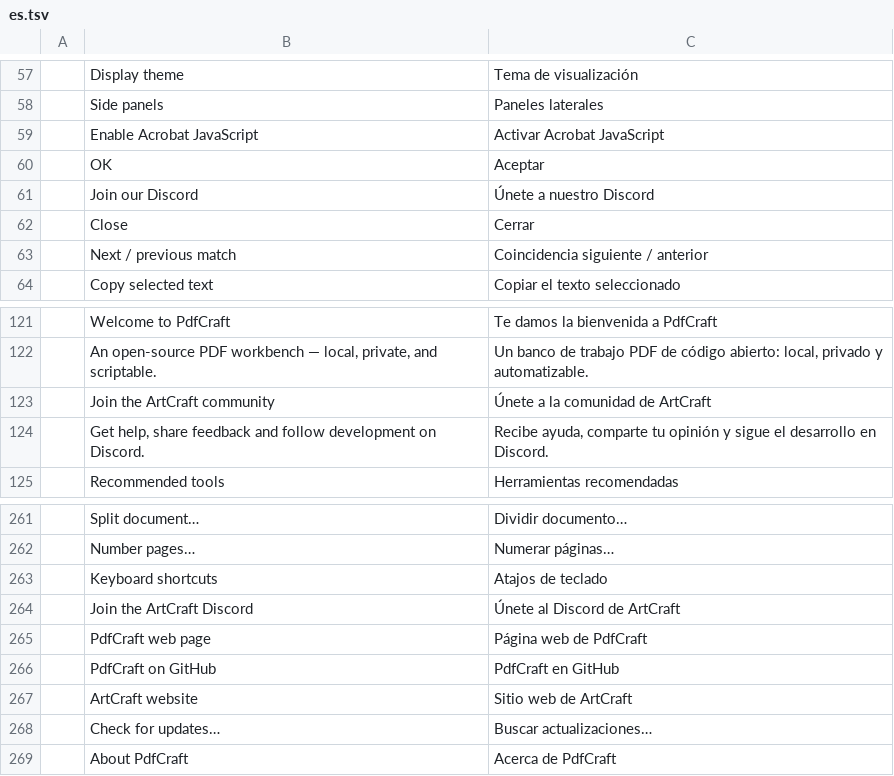
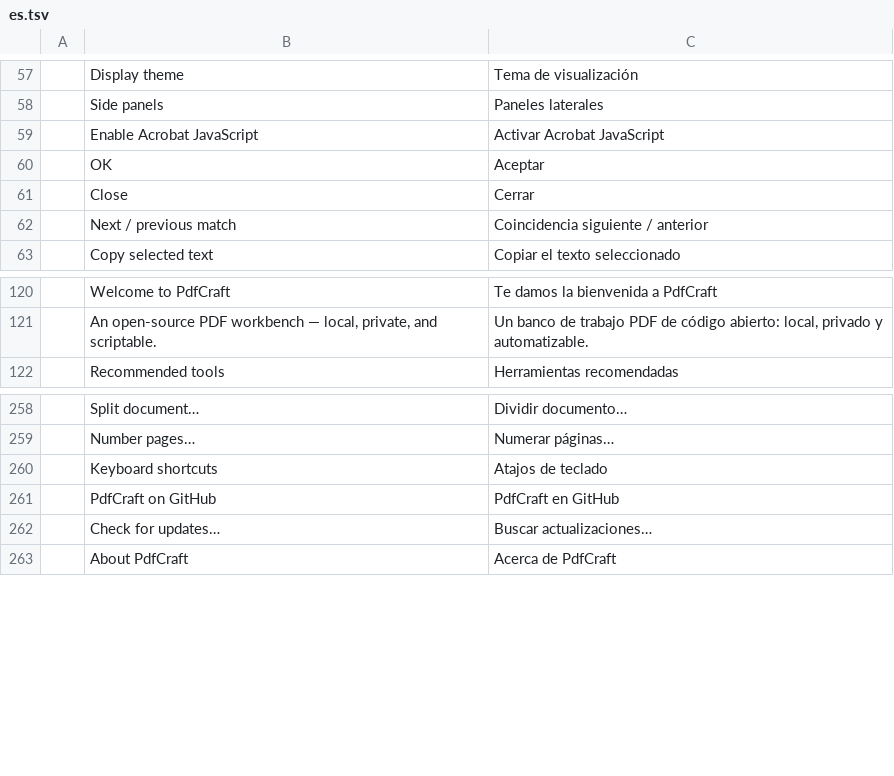
Before and after one commit to Phreezi/printcraft, a TSV file: crates/ui-egui/src/i18n/es.tsv, drawn as a sheet; only a part is shown, gaps mark what is left out.

```diff
--- a/crates/ui-egui/src/i18n/es.tsv
+++ b/crates/ui-egui/src/i18n/es.tsv
@@ -60,3 +60,2 @@
 	OK	Aceptar
-	Join our Discord	Únete a nuestro Discord
 	Close	Cerrar
@@ -122,4 +121,2 @@
 	An open-source PDF workbench — local, private, and scriptable.	Un banco de trabajo PDF de código abierto: local, privado y automatizable.
-	Join the ArtCraft community	Únete a la comunidad de ArtCraft
-	Get help, share feedback and follow development on Discord.	Recibe ayuda, comparte tu opinión y sigue el desarrollo en Discord.
 	Recommended tools	Herramientas recomendadas
@@ -263,6 +260,3 @@
 	Keyboard shortcuts	Atajos de teclado
-	Join the ArtCraft Discord	Únete al Discord de ArtCraft
-	PdfCraft web page	Página web de PdfCraft
 	PdfCraft on GitHub	PdfCraft en GitHub
-	ArtCraft website	Sitio web de ArtCraft
 	Check for updates…	Buscar actualizaciones…
```
Also changed, not shown: crates/ui-egui/src/i18n/cs.tsv, crates/ui-egui/src/i18n/ja.tsv, 26 other files.
